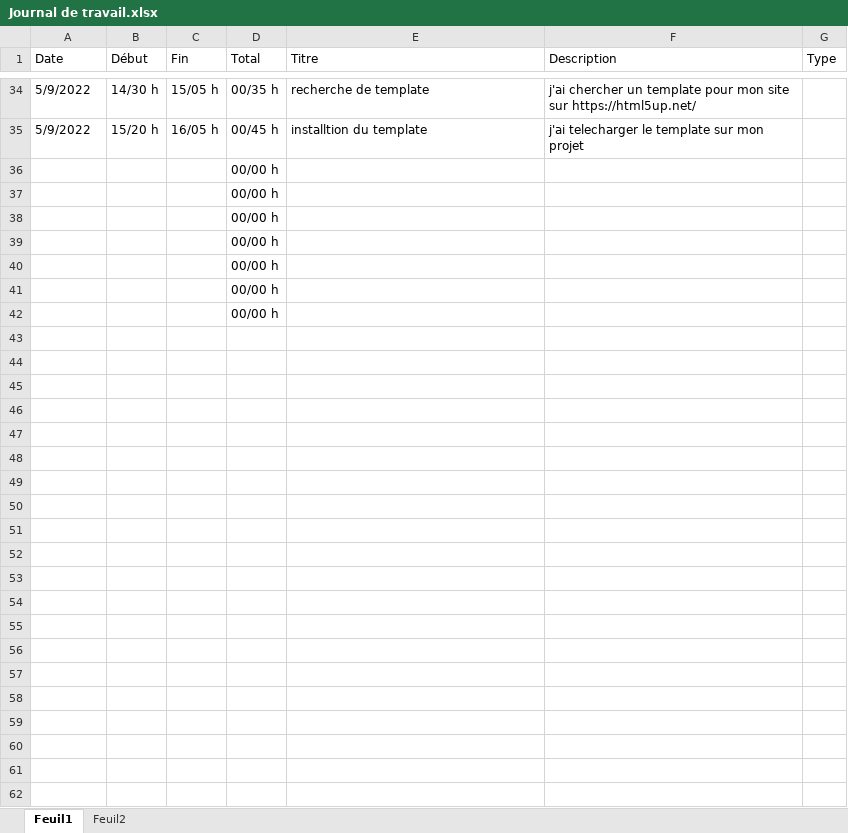
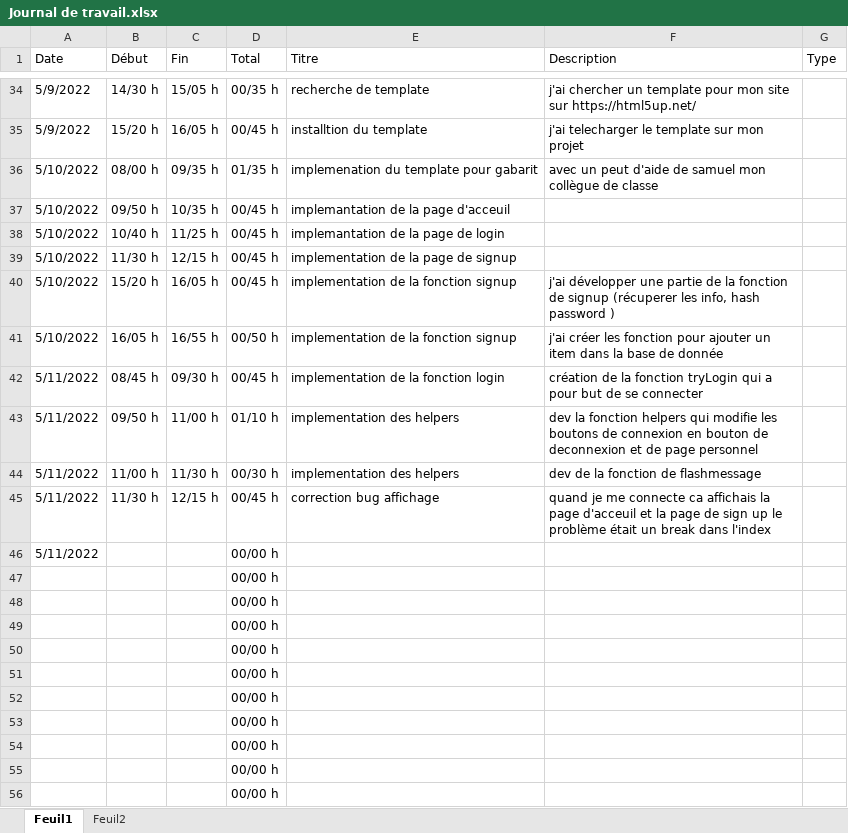
Before and after one commit to dmitrimeili/KeepItFit, an Excel workbook: Doc/Journal de travail.xlsx, sheet Feuil1, drawn as a sheet; only a part is shown, gaps mark what is left out; the shorter side is filled out with more unchanged rows; values as stored, in another font and other column widths than the file's, no borders; table styles not drawn; the diff names each change by its address in the sheet, - before the commit and + after, or states it on an @@ line.

```diff
--- a/Doc/Journal de travail.xlsx (sheet Feuil1)
+++ b/Doc/Journal de travail.xlsx (sheet Feuil1)
+row 36: 5/10/2022 | 08/00 h | 09/35 h | 01/35 h | implemenation du template pour gabarit | avec un peut d'aide de samuel mon collègue de classe
+row 37: 5/10/2022 | 09/50 h | 10/35 h | 00/45 h | implemantation de la page d'acceuil
+row 38: 5/10/2022 | 10/40 h | 11/25 h | 00/45 h | implemantation de la page de login
+row 39: 5/10/2022 | 11/30 h | 12/15 h | 00/45 h | implementation de la page de signup
+row 40: 5/10/2022 | 15/20 h | 16/05 h | 00/45 h | implementation de la fonction signup | j'ai développer une partie de la fonction de signup (récuperer les info, hash password )
+row 41: 5/10/2022 | 16/05 h | 16/55 h | 00/50 h | implementation de la fonction signup | j'ai créer les fonction pour ajouter un item dans la base de donnée
+row 42: 5/11/2022 | 08/45 h | 09/30 h | 00/45 h | implementation de la fonction login | création de la fonction tryLogin qui a pour but de se connecter
+row 43: 5/11/2022 | 09/50 h | 11/00 h | 01/10 h | implementation des helpers | dev la fonction helpers qui modifie les boutons de connexion en bouton de deconnexion et de page personnel
+row 44: 5/11/2022 | 11/00 h | 11/30 h | 00/30 h | implementation des helpers | dev de la fonction de flashmessage
+row 45: 5/11/2022 | 11/30 h | 12/15 h | 00/45 h | correction bug affichage | quand je me connecte ca affichais la page d'acceuil et la page de sign up le problème était un break dans l'index
+row 46: 5/11/2022 |  |  | 00/00 h
+row 47:  |  |  | 00/00 h
+row 48:  |  |  | 00/00 h
+row 49:  |  |  | 00/00 h
+row 50:  |  |  | 00/00 h
```
Also changed, not shown: sheet Feuil2, 6 other files.
